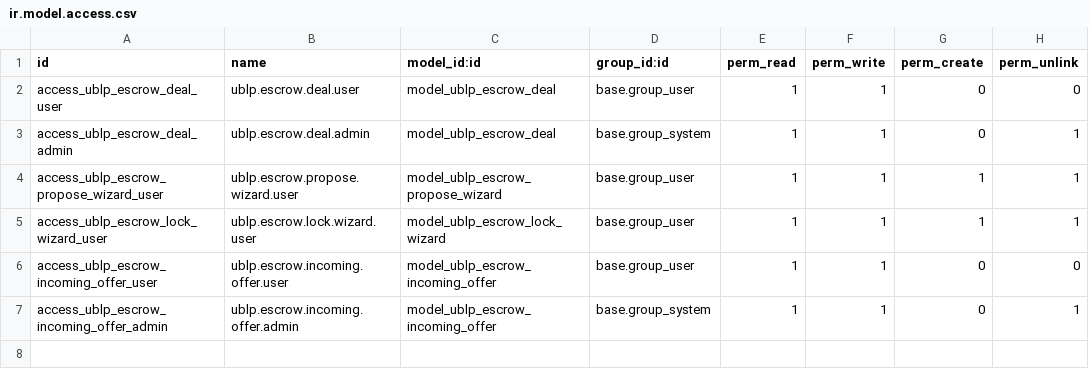
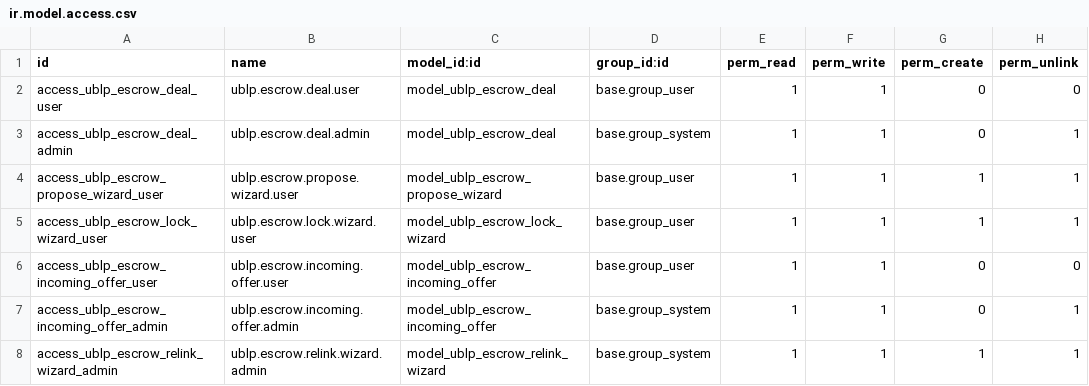
Before and after one commit to ekacin/UBLP, a CSV file: modules/incoterms-escrow/odoo/ublp_incoterms_escrow/security/ir.model.access.csv, drawn as a sheet.

Commit message:
Add an admin-only manual relink for desynced deal records
contract_address stays auto-set from the real propose/lock flow for
everyone else — this is a deliberate, explicit recovery path for when
that flow desyncs (e.g. a response Odoo never got to process despite
the agent completing the operation), restricted to base.group_system
same as deal deletion. Surfaced via the deal form's own action menu,
not a prominent button.

```diff
--- a/modules/incoterms-escrow/odoo/ublp_incoterms_escrow/security/ir.model.access.csv
+++ b/modules/incoterms-escrow/odoo/ublp_incoterms_escrow/security/ir.model.access.csv
@@ -7 +7,2 @@ access_ublp_escrow_incoming_offer_user,ublp.escrow.incoming.offer.user,model_ubl
 access_ublp_escrow_incoming_offer_admin,ublp.escrow.incoming.offer.admin,model_ublp_escrow_incoming_offer,base.group_system,1,1,0,1
+access_ublp_escrow_relink_wizard_admin,ublp.escrow.relink.wizard.admin,model_ublp_escrow_relink_wizard,base.group_system,1,1,1,1
```
Also changed, not shown: 4 other files.
